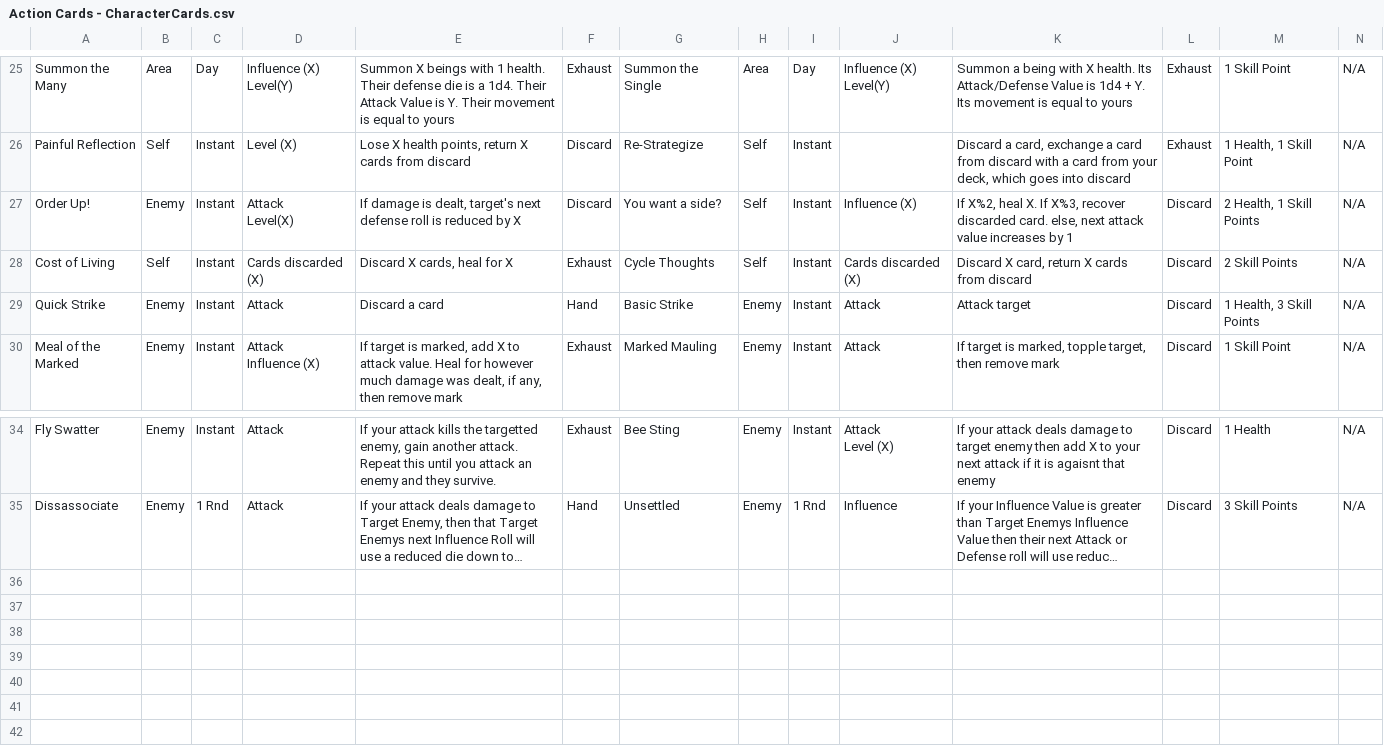
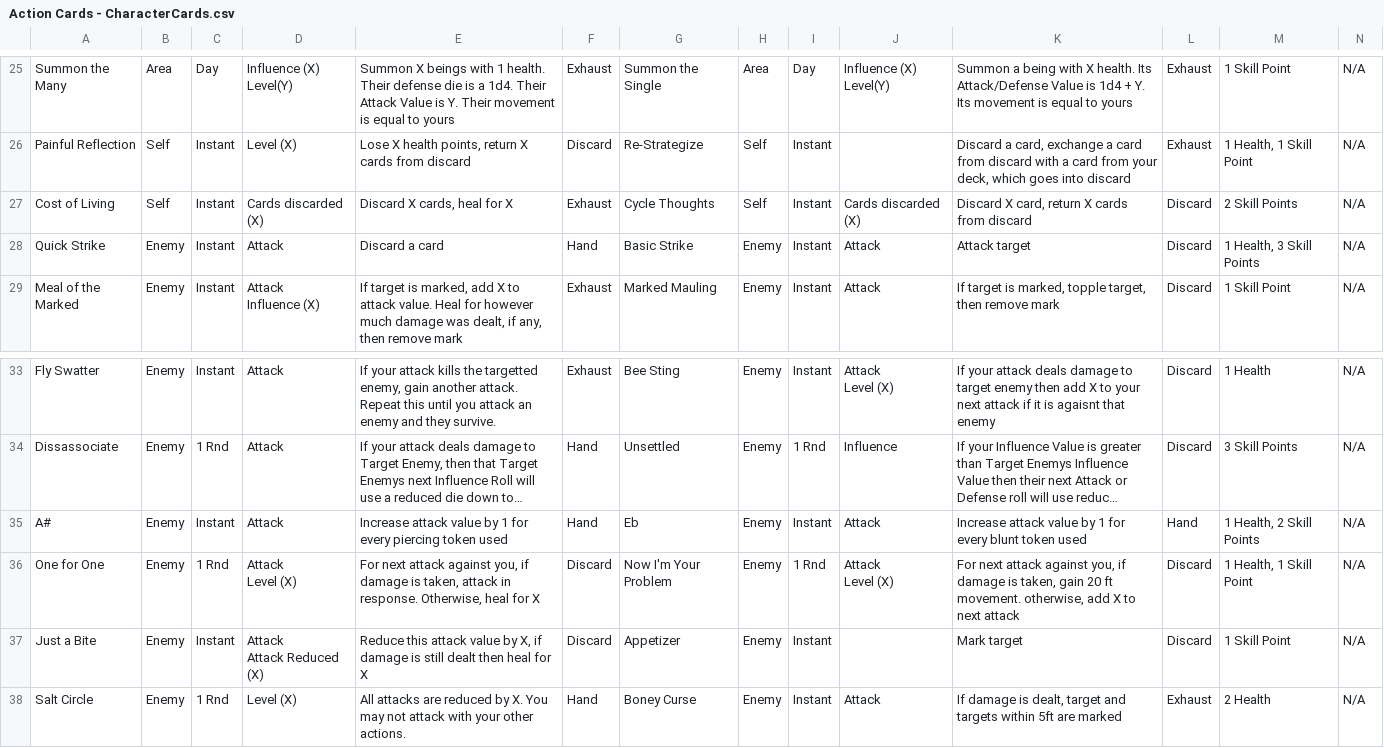
Before and after one commit to isabella232/TableTopRolePlaying_Squib, a CSV file: tactile_tabletop/Action Cards - CharacterCards.csv, drawn as a sheet; only a part is shown, gaps mark what is left out; long unchanged cells end in …; removed rows and columns are numbered as before the commit, all else as after; rows hold the shown columns only; ↵ is a line break in a cell; the diff names each change by its address in the sheet, - before the commit and + after, or states it on an @@ line.

Commit message:
to align with first order, removing a weak card to add up to 36

```diff
--- a/tactile_tabletop/Action Cards - CharacterCards.csv
+++ b/tactile_tabletop/Action Cards - CharacterCards.csv
-row 27: Order Up! | Enemy | Instant | Attack ↵ Level(X) | If damage is dealt, target's next defense roll is reduced by X | Discard | You want a side? | Self | Instant | Influence (X) | If X%2, heal X. If X%3, recover discarded card. else, next attack value increases by 1 | Discard | 2 Health, 1 Skill Points | N/A
+row 35: A# | Enemy | Instant | Attack | Increase attack value by 1 for every piercing token used | Hand | Eb | Enemy | Instant | Attack | Increase attack value by 1 for every blunt token used | Hand | 1 Health, 2 Skill Points | N/A
+row 36: One for One | Enemy | 1 Rnd | Attack ↵ Level (X) | For next attack against you, if damage is taken, attack in response. Otherwise, heal for X | Discard | Now I'm Your Problem | Enemy | 1 Rnd | Attack ↵ Level (X) | For next attack against you, if damage is taken, gain 20 ft movement. otherwise, add X to next attack | Discard | 1 Health, 1 Skill Point | N/A
+row 37: Just a Bite | Enemy | Instant | Attack ↵ Attack Reduced (X) | Reduce this attack value by X, if damage is still dealt then heal for X | Discard | Appetizer | Enemy | Instant |  | Mark target | Discard | 1 Skill Point | N/A
+row 38: Salt Circle | Enemy | 1 Rnd | Level (X) | All attacks are reduced by X. You may not attack with your other actions. | Hand | Boney Curse | Enemy | Instant | Attack | If damage is dealt, target and targets within 5ft are marked | Exhaust | 2 Health | N/A
```
